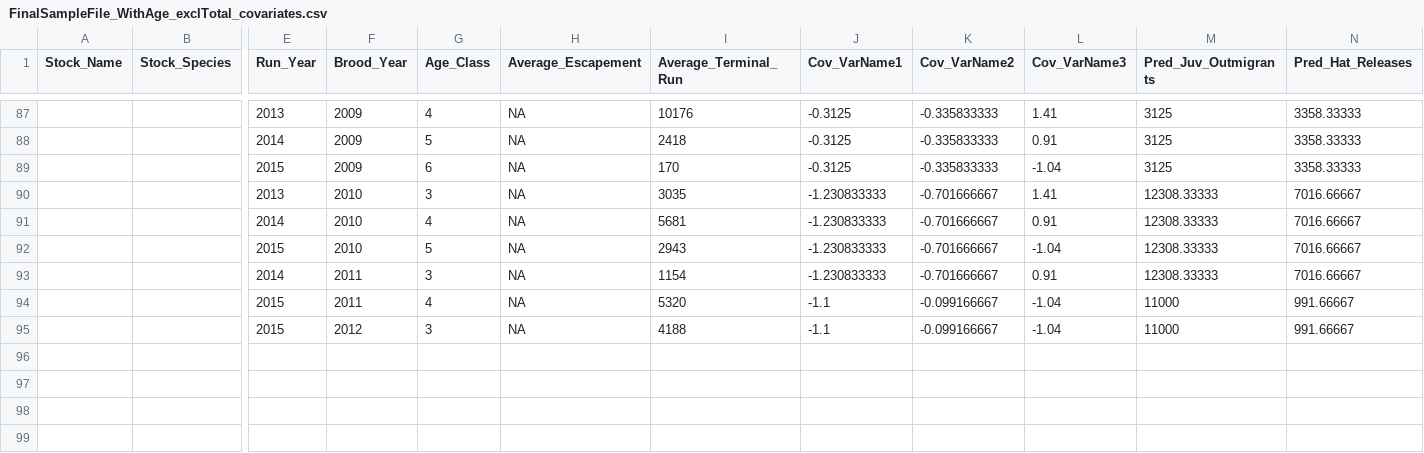
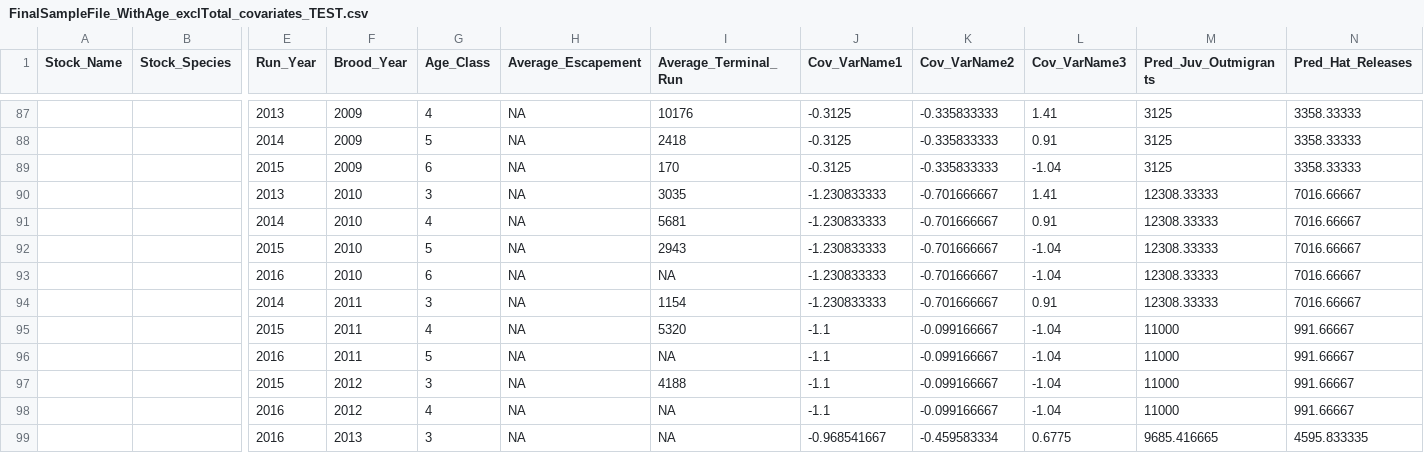
Before and after one commit to MichaelFolkes/forecastR_package, a CSV file: inst/extdata/FinalSampleFile_WithAge_exclTotal_covariates_TEST.csv (was inst/extdata/FinalSampleFile_WithAge_exclTotal_covariates.csv), drawn as a sheet; only a part is shown, gaps mark what is left out; rows hold the shown columns only; the diff names each change by its address in the sheet, - before the commit and + after, or states it on an @@ line.

```diff
--- a/inst/extdata/FinalSampleFile_WithAge_exclTotal_covariates.csv
+++ b/inst/extdata/FinalSampleFile_WithAge_exclTotal_covariates_TEST.csv
+row 93:  |  | 2016 | 2010 | 6 | NA | NA | -1.230833333 | -0.701666667 | -1.04 | 12308.33333 | 7016.66667
+row 96:  |  | 2016 | 2011 | 5 | NA | NA | -1.1 | -0.099166667 | -1.04 | 11000 | 991.66667
+row 98:  |  | 2016 | 2012 | 4 | NA | NA | -1.1 | -0.099166667 | -1.04 | 11000 | 991.66667
+row 99:  |  | 2016 | 2013 | 3 | NA | NA | -0.968541667 | -0.459583334 | 0.6775 | 9685.416665 | 4595.833335
```
Also changed, not shown: 3 other files.
